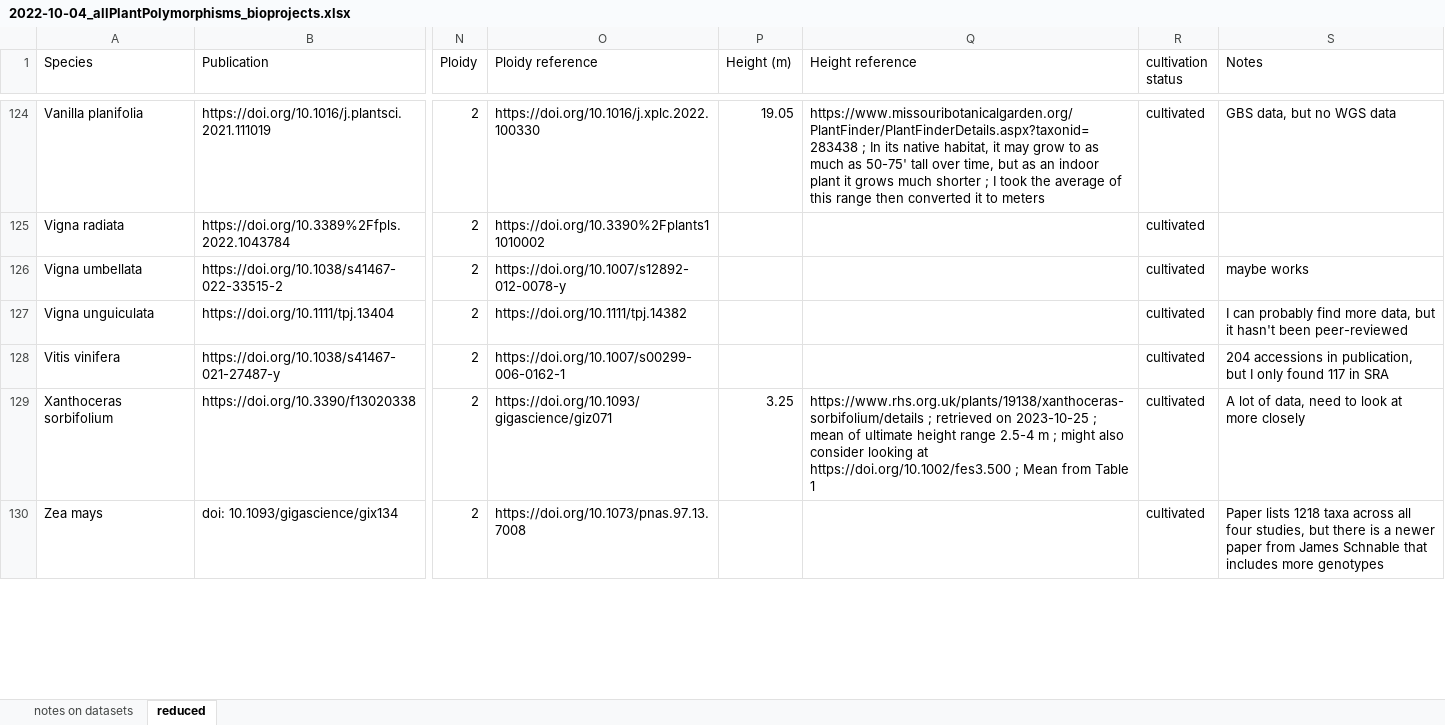
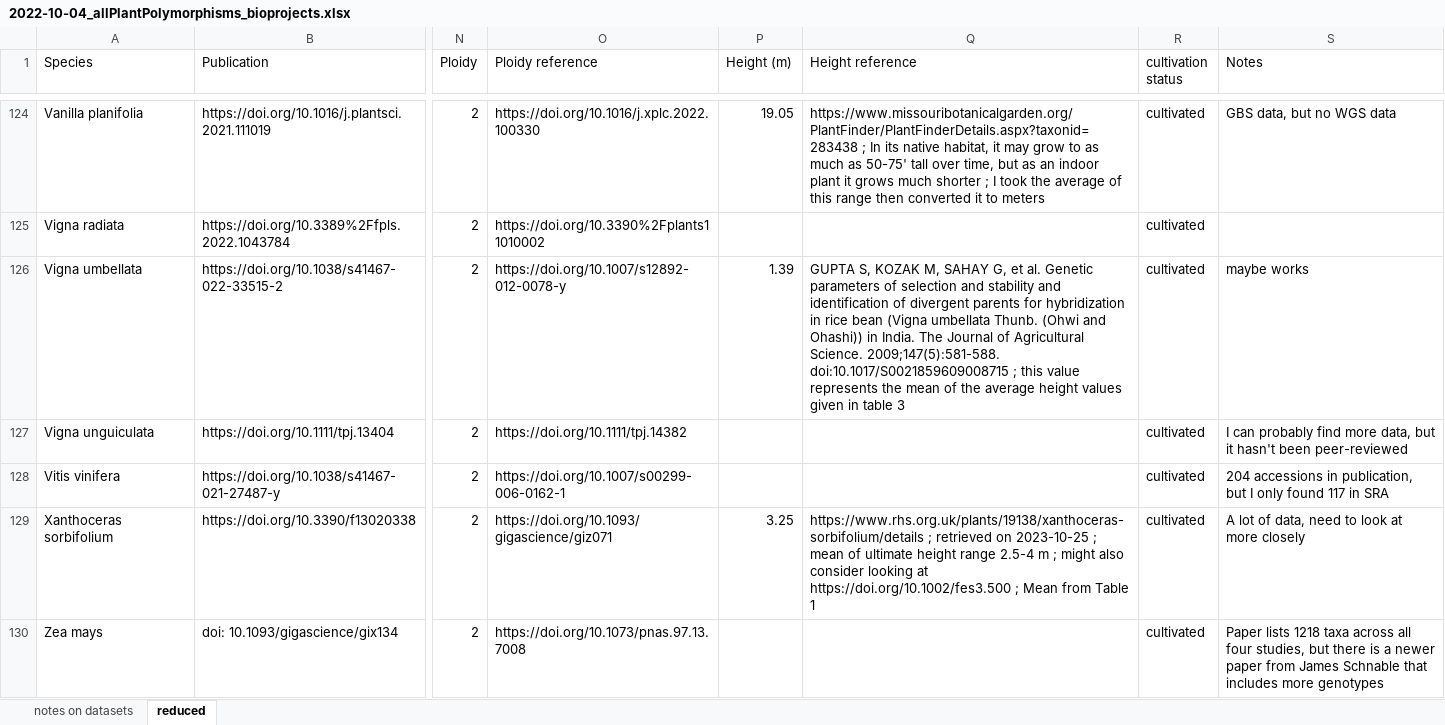
Before and after one commit to milesroberts-123/tajimasDacrossSpecies, an Excel workbook: doc/2022-10-04_allPlantPolymorphisms_bioprojects.xlsx, sheet reduced, drawn as a sheet; only a part is shown, gaps mark what is left out; values as stored, in another font and other column widths than the file's, no cell formats; the diff covers the shown part only; the diff names each change by its address in the sheet, - before the commit and + after, or states it on an @@ line.

```diff
--- a/doc/2022-10-04_allPlantPolymorphisms_bioprojects.xlsx (sheet reduced)
+++ b/doc/2022-10-04_allPlantPolymorphisms_bioprojects.xlsx (sheet reduced)
-P126 (Height (m)): (empty)
+P126 (Height (m)): 1.39
-Q126 (Height reference): (empty)
+Q126 (Height reference): GUPTA S, KOZAK M, SAHAY G, et al. Genetic parameters of selection and stability and identification of divergent parents for hybridization in rice bean (Vigna umbellata Thunb. (Ohwi and Ohashi)) in India. The Journal of Agricultural Science. 2009;147(5):581-588. doi:10.1017/S0021859609008715 ; this value represents the mean of the average height values given in table 3
```
Also changed, not shown: 4 edited cells elsewhere in this sheet, cell formats, 5 other files.
